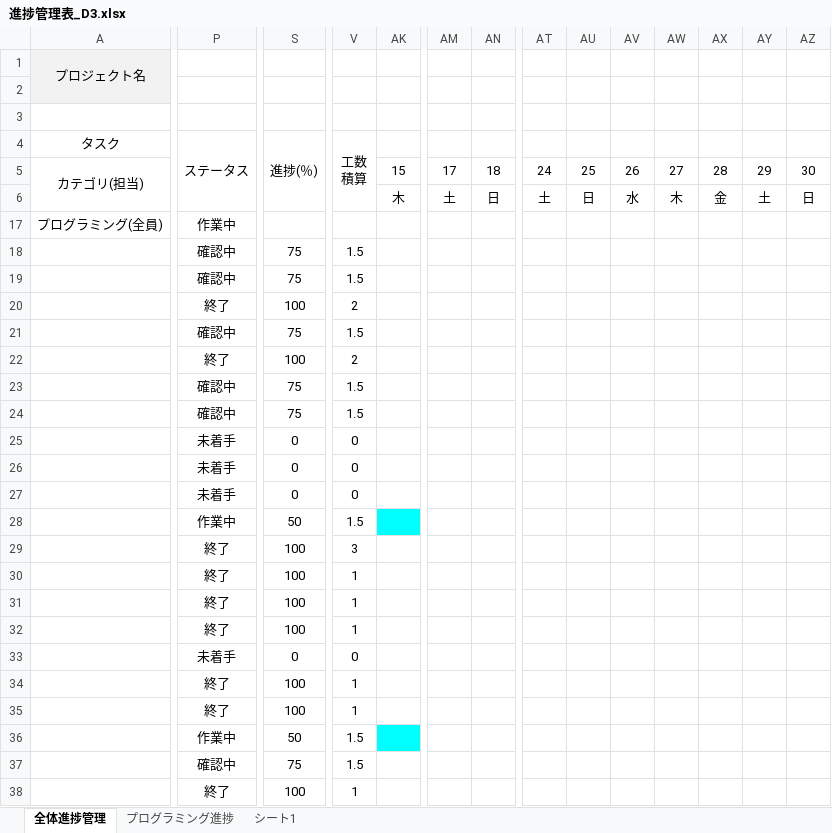
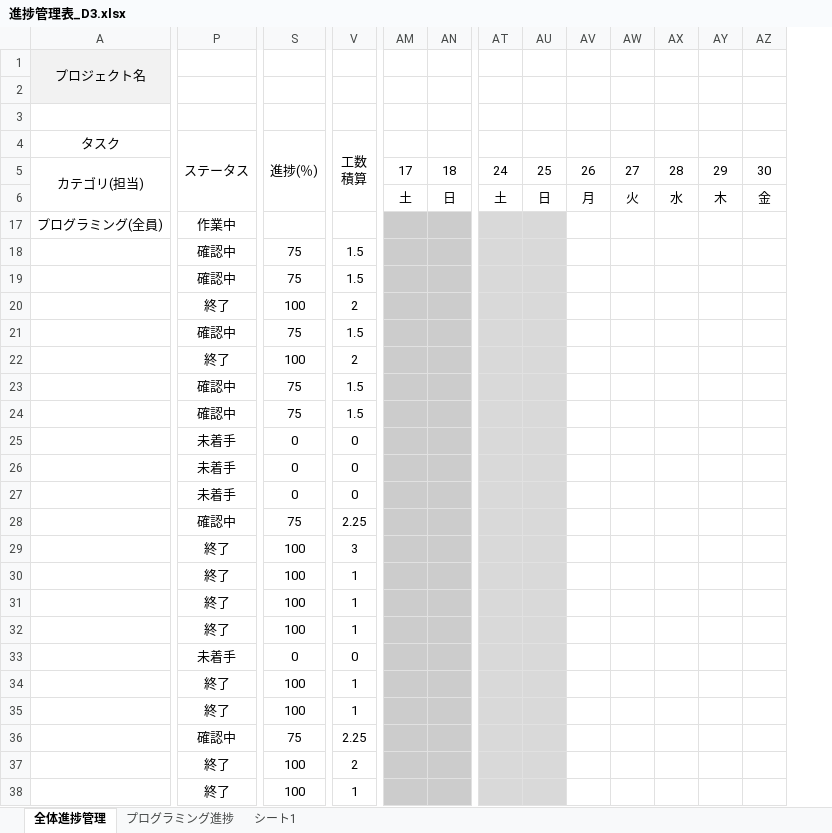
Before and after one commit to dojo2023/D-3, an Excel workbook: doc/進捗管理表_D3.xlsx, sheet 全体進捗管理, drawn as a sheet; only a part is shown, gaps mark what is left out; values as stored, in another font and other column widths than the file's, no borders; conditional formats not drawn; removed rows and columns are numbered as before the commit, all else as after; the diff covers the shown part only; the diff names each change by its address in the sheet, - before the commit and + after, or states it on an @@ line.

Commit message:
進捗管理表

```diff
--- a/doc/進捗管理表_D3.xlsx (sheet 全体進捗管理)
+++ b/doc/進捗管理表_D3.xlsx (sheet 全体進捗管理)
@@ column AK hidden, rows 5-6: 15 | 木 @@
-AV6: 水
+AV6: 月
-AW6: 木
+AW6: 火
-AX6: 金
+AX6: 水
-AY6: 土
+AY6: 木
-AZ6: 日
+AZ6: 金
-AM17:AN38 fill: none
+AM17:AN38 fill: #CCCCCC
-AT17:AU38 fill: none
+AT17:AU38 fill: #D9D9D9
-P28 (ステータス): 作業中
+P28 (ステータス): 確認中
-S28 (進捗(％)): 50
+S28 (進捗(％)): 75
-V28 (工数 積算): 1.5
+V28 (工数 積算): 2.25
-P36 (ステータス): 作業中
+P36 (ステータス): 確認中
-S36 (進捗(％)): 50
+S36 (進捗(％)): 75
-V36 (工数 積算): 1.5
+V36 (工数 積算): 2.25
-P37 (ステータス): 確認中
+P37 (ステータス): 終了
-S37 (進捗(％)): 75
+S37 (進捗(％)): 100
-V37 (工数 積算): 1.5
+V37 (工数 積算): 2
```
Also changed, not shown: 3 added rows, 3 removed rows, 14 edited cells and cell formats elsewhere in this sheet, sheet プログラミング進捗, sheet シート1, formulas that keep their value, charts or pictures.
